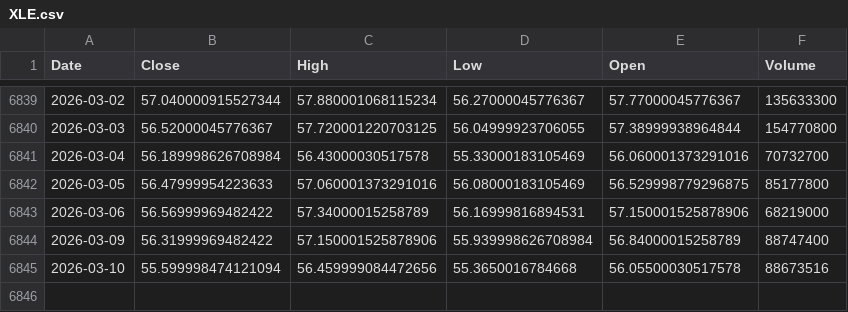
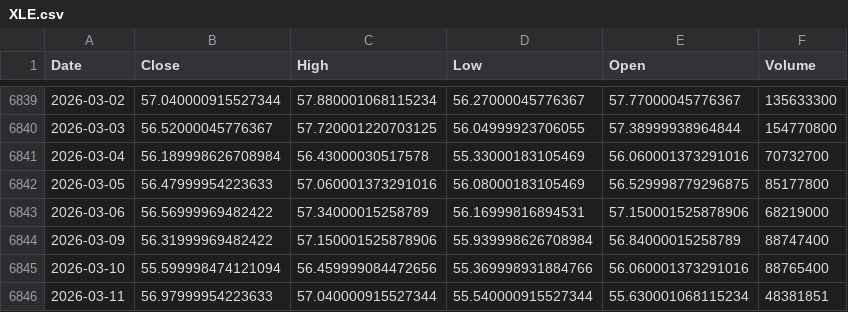
Before and after one commit to kittycapital/etf-seasonality, a CSV file: data/XLE.csv, drawn as a sheet; only a part is shown, gaps mark what is left out.

```diff
--- a/data/XLE.csv
+++ b/data/XLE.csv
@@ -6844,2 +6844,3 @@ Date,Close,High,Low,Open,Volume
 2026-03-09,56.31999969482422,57.150001525878906,55.939998626708984,56.84000015258789,88747400
-2026-03-10,55.599998474121094,56.459999084472656,55.3650016784668,56.05500030517578,88673516
+2026-03-10,55.599998474121094,56.459999084472656,55.369998931884766,56.060001373291016,88765400
+2026-03-11,56.97999954223633,57.040000915527344,55.540000915527344,55.630001068115234,48381851
```
Also changed, not shown: data/ARKK.csv, data/EWY.csv, 12 other files.
